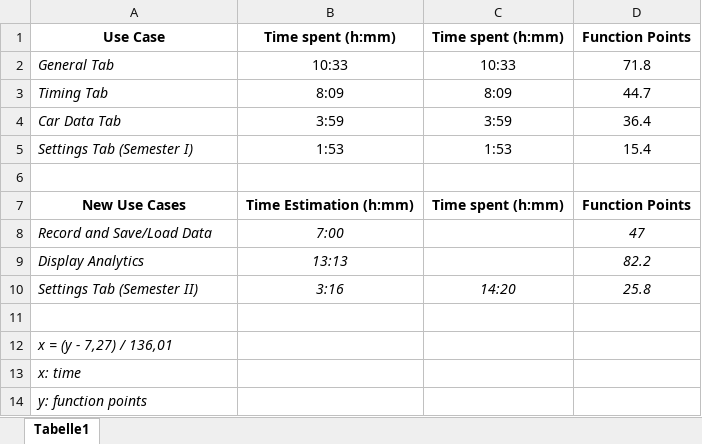
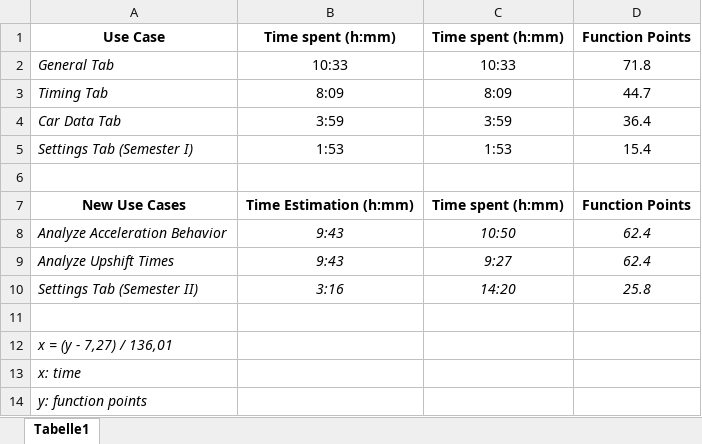
Before and after one commit to VisualRacing/VisualRacing, an Excel workbook: organization/Function Points.xlsx, sheet Tabelle1, drawn as a sheet; values as stored, in another font and other column widths than the file's, no borders; charts and pictures not drawn; removed rows and columns are numbered as before the commit, all else as after; the diff names each change by its address in the sheet, - before the commit and + after, or states it on an @@ line.

```diff
--- a/organization/Function Points.xlsx (sheet Tabelle1)
+++ b/organization/Function Points.xlsx (sheet Tabelle1)
-row 8: Record and Save/Load Data | 7:00 |  | 47
-row 9: Display Analytics | 13:13 |  | 82.2
+row 8: Analyze Acceleration Behavior | 9:43 | 10:50 | 62.4
+row 9: Analyze Upshift Times | 9:43 | 9:27 | 62.4
```
Also changed, not shown: charts or pictures, 9 other files.
